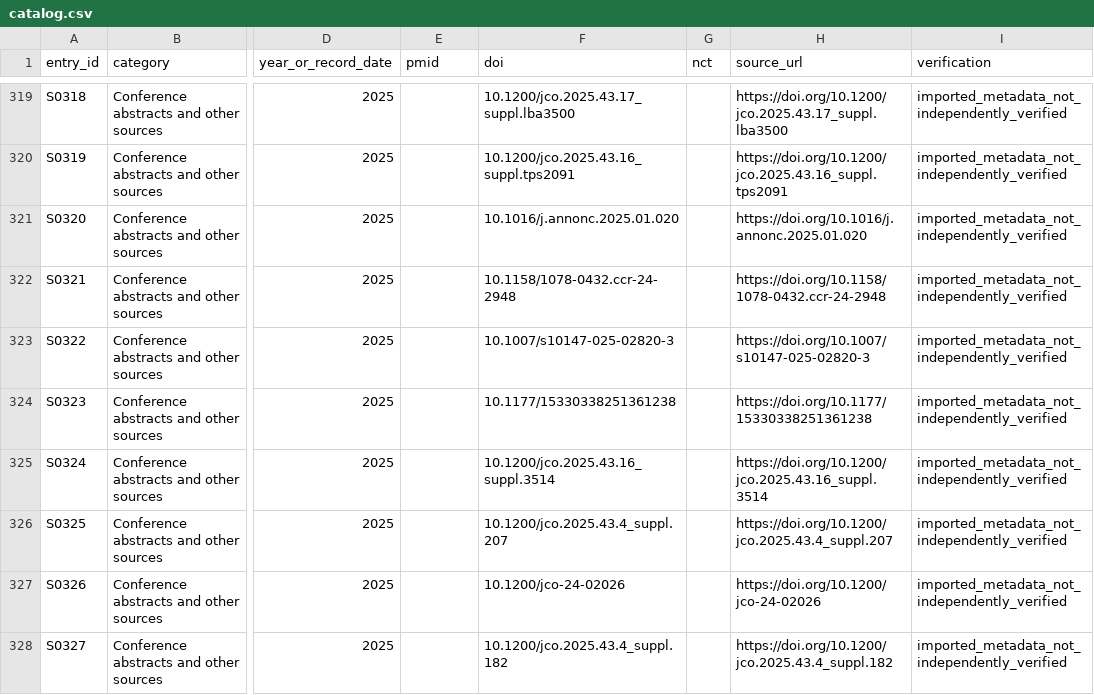
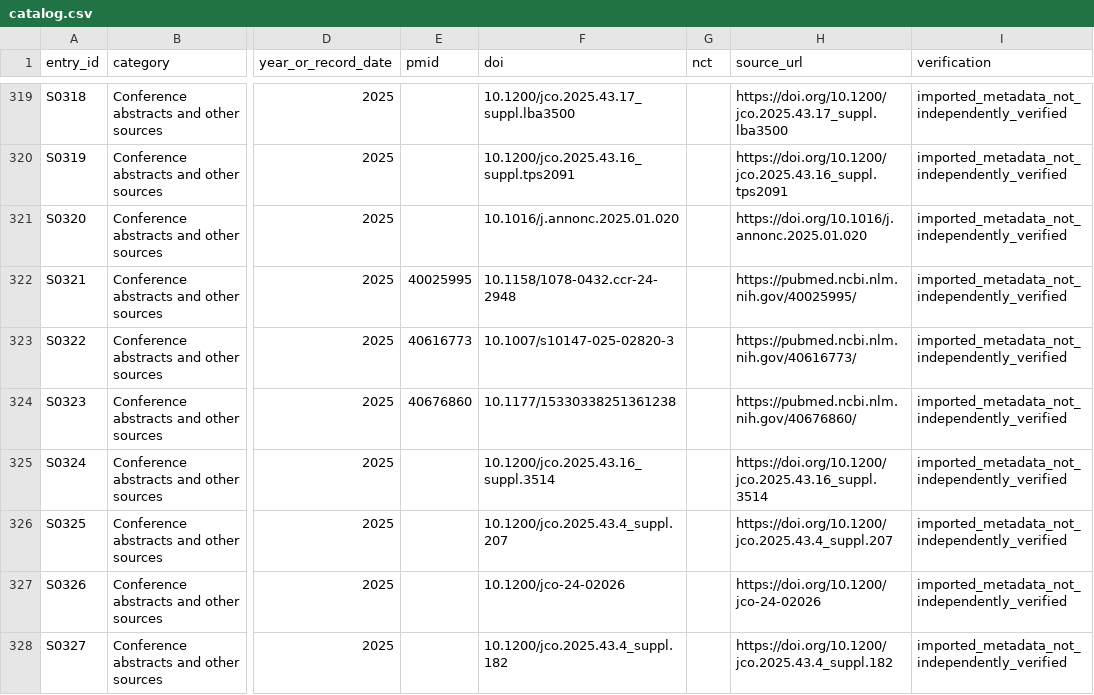
Before and after one commit to nmcroi/open-braf-crc-research, a CSV file: sources/catalog.csv, drawn as a sheet; only a part is shown, gaps mark what is left out; the diff covers the shown part only; the diff names each change by its address in the sheet, - before the commit and + after, or states it on an @@ line.

Commit message:
Correct public source identifiers and link duplicate records (#9)
* Audit and correct source catalog identifiers

* Document reviewed catalog counts

---------

Co-authored-by: nmcroi <nmcroi@users.noreply.github.com>

```diff
--- a/sources/catalog.csv
+++ b/sources/catalog.csv
-E322 (pmid): (empty)
+E322 (pmid): 40025995
-H322 (source_url): https://doi.org/10.1158/1078-0432.ccr-24-2948
+H322 (source_url): https://pubmed.ncbi.nlm.nih.gov/40025995/
-E323 (pmid): (empty)
+E323 (pmid): 40616773
-H323 (source_url): https://doi.org/10.1007/s10147-025-02820-3
+H323 (source_url): https://pubmed.ncbi.nlm.nih.gov/40616773/
-E324 (pmid): (empty)
+E324 (pmid): 40676860
-H324 (source_url): https://doi.org/10.1177/15330338251361238
+H324 (source_url): https://pubmed.ncbi.nlm.nih.gov/40676860/
```
Also changed, not shown: 1 removed row and 39 edited cells elsewhere in this file, 7 other files.
